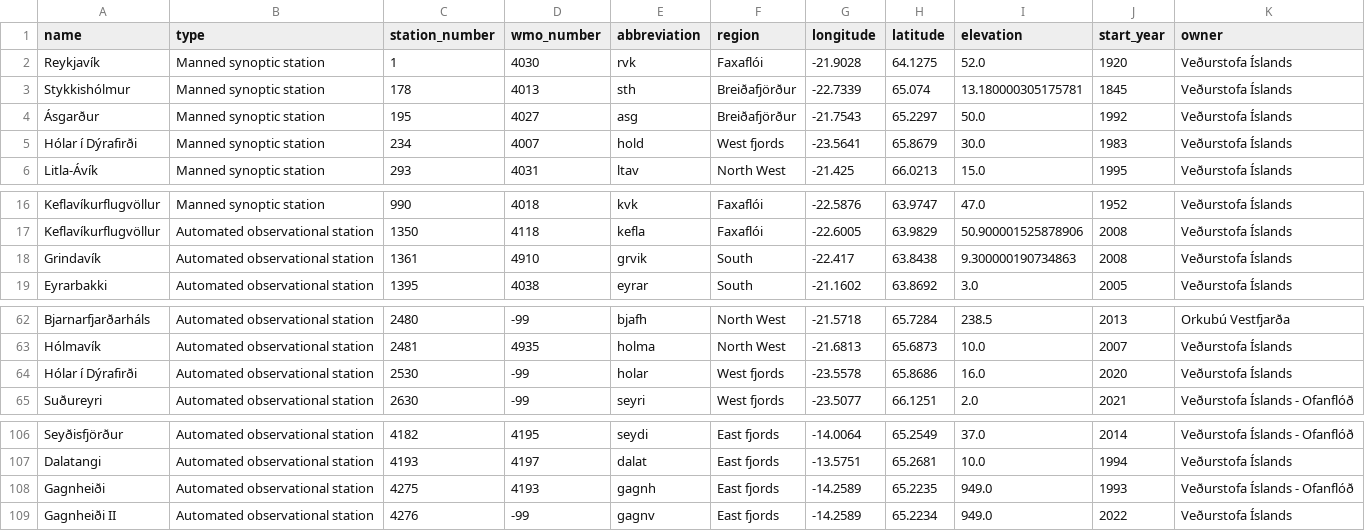
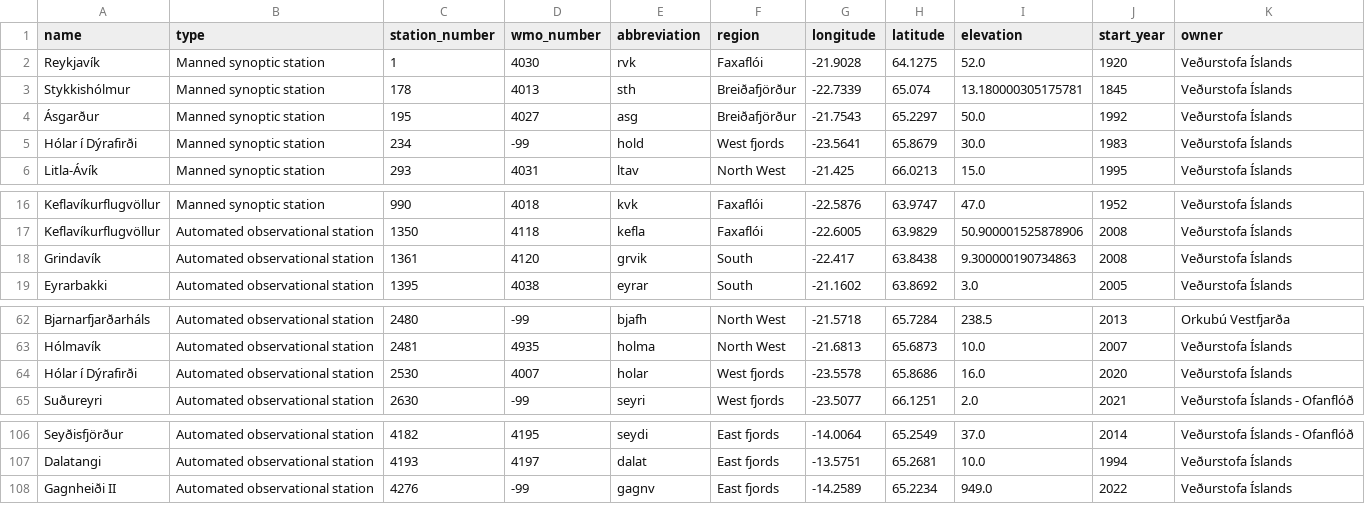
Before and after one commit to flother/weather_stations_iceland, a CSV file: stations.csv, drawn as a sheet; only a part is shown, gaps mark what is left out.

Commit message:
Update weather stations data
3 stations changed, 1 station removed

3 stations changed

  station_number: 234
    wmo_number: "4007" => "-99"

  station_number: 1361
    wmo_number: "4910" => "4120"

  station_number: 2530
    wmo_number: "-99" => "4007"

1 station removed

  name: Gagnheiði
  type: Automated observational station
  station_number: 4275
  wmo_number: 4193
  abbreviation: gagnh
  region: East fjords
  longitude: -14.2589
  latitude: 65.2235
  elevation: 949.0
  start_year: 1993
  owner: Veðurstofa Íslands - Ofanflóð

```diff
--- a/stations.csv
+++ b/stations.csv
@@ -4,3 +4,3 @@ Stykkishólmur,Manned synoptic station,178,4013,sth,Breiðafjörður,-22.7339,65
 Ásgarður,Manned synoptic station,195,4027,asg,Breiðafjörður,-21.7543,65.2297,50.0,1992,Veðurstofa Íslands
-Hólar í Dýrafirði,Manned synoptic station,234,4007,hold,West fjords,-23.5641,65.8679,30.0,1983,Veðurstofa Íslands
+Hólar í Dýrafirði,Manned synoptic station,234,-99,hold,West fjords,-23.5641,65.8679,30.0,1983,Veðurstofa Íslands
 Litla-Ávík,Manned synoptic station,293,4031,ltav,North West,-21.425,66.0213,15.0,1995,Veðurstofa Íslands
@@ -17,3 +17,3 @@ Keflavíkurflugvöllur,Manned synoptic station,990,4018,kvk,Faxaflói,-22.5876,6
 Keflavíkurflugvöllur,Automated observational station,1350,4118,kefla,Faxaflói,-22.6005,63.9829,50.900001525878906,2008,Veðurstofa Íslands
-Grindavík,Automated observational station,1361,4910,grvik,South,-22.417,63.8438,9.300000190734863,2008,Veðurstofa Íslands
+Grindavík,Automated observational station,1361,4120,grvik,South,-22.417,63.8438,9.300000190734863,2008,Veðurstofa Íslands
 Eyrarbakki,Automated observational station,1395,4038,eyrar,South,-21.1602,63.8692,3.0,2005,Veðurstofa Íslands
@@ -63,3 +63,3 @@ Bjarnarfjarðarháls,Automated observational station,2480,-99,bjafh,North West,-
 Hólmavík,Automated observational station,2481,4935,holma,North West,-21.6813,65.6873,10.0,2007,Veðurstofa Íslands
-Hólar í Dýrafirði,Automated observational station,2530,-99,holar,West fjords,-23.5578,65.8686,16.0,2020,Veðurstofa Íslands
+Hólar í Dýrafirði,Automated observational station,2530,4007,holar,West fjords,-23.5578,65.8686,16.0,2020,Veðurstofa Íslands
 Suðureyri,Automated observational station,2630,-99,seyri,West fjords,-23.5077,66.1251,2.0,2021,Veðurstofa Íslands - Ofanflóð
@@ -107,3 +107,2 @@ Seyðisfjörður,Automated observational station,4182,4195,seydi,East fjords,-14
 Dalatangi,Automated observational station,4193,4197,dalat,East fjords,-13.5751,65.2681,10.0,1994,Veðurstofa Íslands
-Gagnheiði,Automated observational station,4275,4193,gagnh,East fjords,-14.2589,65.2235,949.0,1993,Veðurstofa Íslands - Ofanflóð
 Gagnheiði II,Automated observational station,4276,-99,gagnv,East fjords,-14.2589,65.2234,949.0,2022,Veðurstofa Íslands
```
Also changed, not shown: 1 other file.
